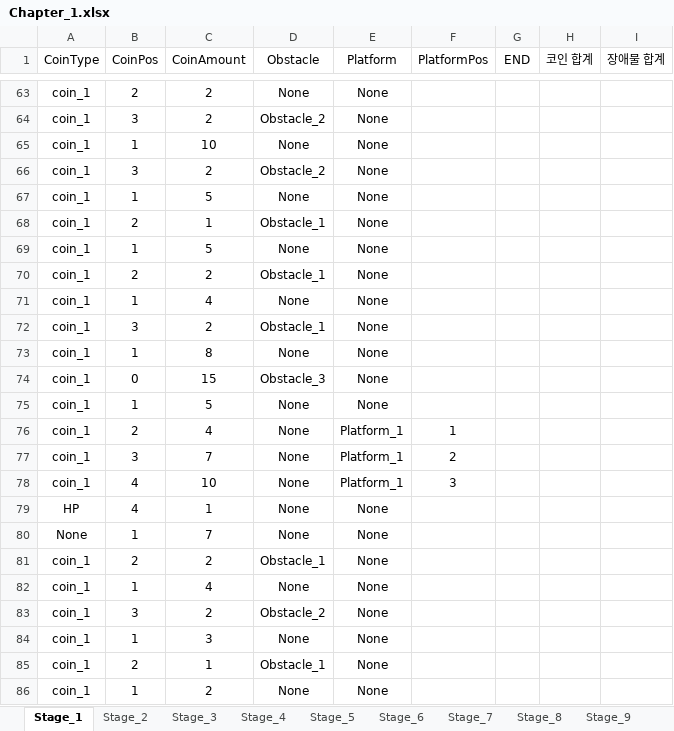
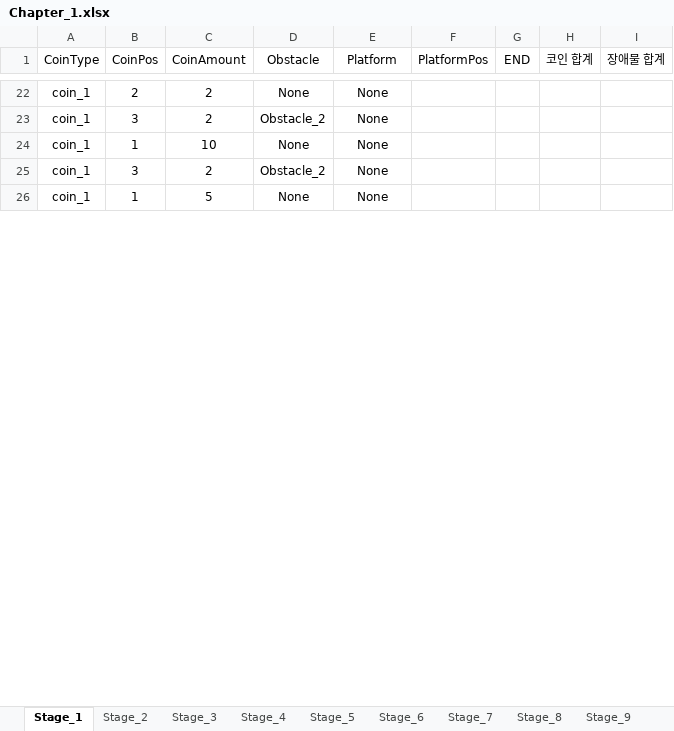
Before and after one commit to 576rick1412/Project_Run-Game-Production, an Excel workbook: Assets/Excel/Map/Chapter_1/Chapter_1.xlsx, sheet Stage_1, drawn as a sheet; only a part is shown, gaps mark what is left out; values as stored, in another font and other column widths than the file's, no borders; the diff covers the shown part only; the diff names each change by its address in the sheet, - before the commit and + after, or states it on an @@ line.

```diff
--- a/Assets/Excel/Map/Chapter_1/Chapter_1.xlsx (sheet Stage_1)
+++ b/Assets/Excel/Map/Chapter_1/Chapter_1.xlsx (sheet Stage_1)
-row 68: coin_1 | 2 | 1 | Obstacle_1 | None
-row 69: coin_1 | 1 | 5 | None | None
-row 70: coin_1 | 2 | 2 | Obstacle_1 | None
-row 71: coin_1 | 1 | 4 | None | None
-row 72: coin_1 | 3 | 2 | Obstacle_1 | None
-row 73: coin_1 | 1 | 8 | None | None
-row 74: coin_1 | 0 | 15 | Obstacle_3 | None
-row 75: coin_1 | 1 | 5 | None | None
-row 76: coin_1 | 2 | 4 | None | Platform_1 | 1
-row 77: coin_1 | 3 | 7 | None | Platform_1 | 2
-row 78: coin_1 | 4 | 10 | None | Platform_1 | 3
-row 79: HP | 4 | 1 | None | None
-row 80: None | 1 | 7 | None | None
-row 81: coin_1 | 2 | 2 | Obstacle_1 | None
-row 82: coin_1 | 1 | 4 | None | None
-row 83: coin_1 | 3 | 2 | Obstacle_2 | None
-row 84: coin_1 | 1 | 3 | None | None
-row 85: coin_1 | 2 | 1 | Obstacle_1 | None
-row 86: coin_1 | 1 | 2 | None | None
```
Also changed, not shown: 149 removed rows and 1 edited cell elsewhere in this sheet, 8 other files.
